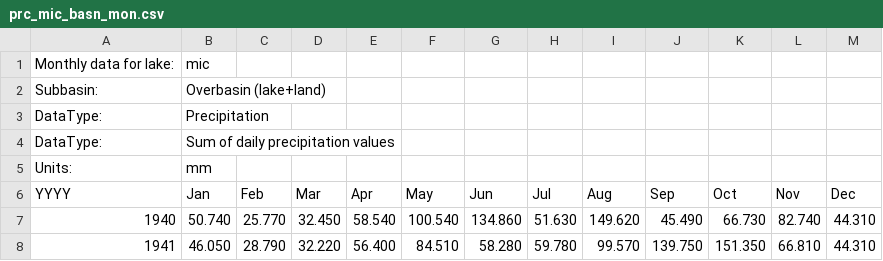
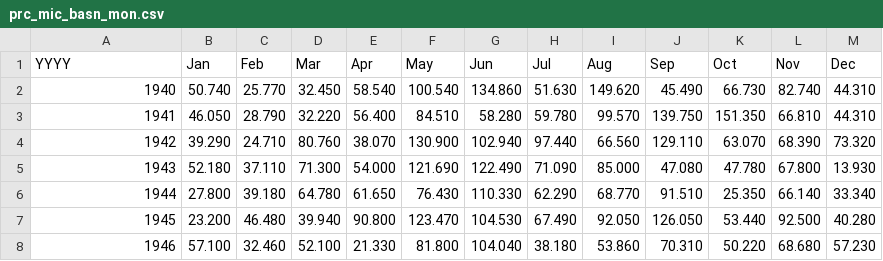
Before and after one commit to stremelaj/GLERL-Great-Lakes-Monthly-Hydrologic-Data-1860-Recent-, a CSV file: .github/workflows/prc_mic_basn_mon.csv, drawn as a sheet; only a part is shown; the shorter side is filled out with more unchanged rows; the diff names each change by its address in the sheet, - before the commit and + after, or states it on an @@ line.

Commit message:
Update prc_mic_basn_mon.csv

```diff
--- a/.github/workflows/prc_mic_basn_mon.csv
+++ b/.github/workflows/prc_mic_basn_mon.csv
-row 1: Monthly data for lake: | mic
-row 2: Subbasin: | Overbasin (lake+land)
-row 3: DataType: | Precipitation
-row 4: DataType: | Sum of daily precipitation values
-row 5: Units: | mm
```
